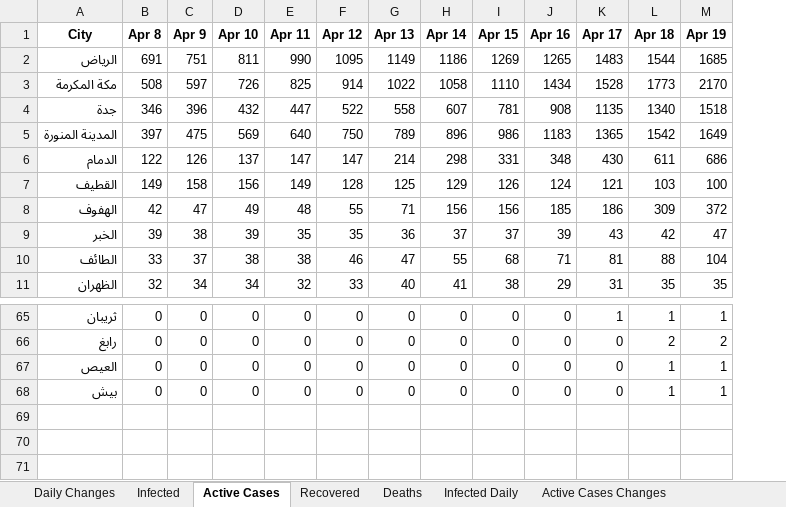
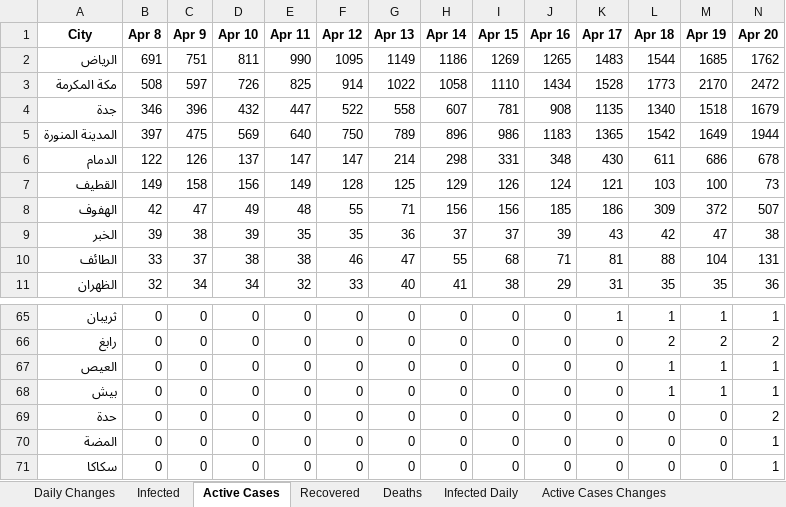
Before and after one commit to MohammedAlawami/Saudi-Arabia-COVID-19-Dashboard-Scraping, an Excel workbook: ksa_covid19.xlsx, sheet Active Cases, drawn as a sheet; only a part is shown, gaps mark what is left out; values as stored, in another font and other column widths than the file's, no borders; the diff names each change by its address in the sheet, - before the commit and + after, or states it on an @@ line.

```diff
--- a/ksa_covid19.xlsx (sheet Active Cases)
+++ b/ksa_covid19.xlsx (sheet Active Cases)
+column N (Apr 20), rows 2-11: 1762 | 2472 | 1679 | 1944 | 678 | 73 | 507 | 38 | 131 | 36; rows 65-68: 1 | 2 | 1 | 1
+row 69: حدة | 0 | 0 | 0 | 0 | 0 | 0 | 0 | 0 | 0 | 0 | 0 | 0 | 2
+row 70: المضة | 0 | 0 | 0 | 0 | 0 | 0 | 0 | 0 | 0 | 0 | 0 | 0 | 1
+row 71: سكاكا | 0 | 0 | 0 | 0 | 0 | 0 | 0 | 0 | 0 | 0 | 0 | 0 | 1
```
Also changed, not shown: sheet Daily Changes, sheet Deaths, sheet Infected, sheet Death Daily, sheet Infected Daily, sheet Active Cases Changes, 2 more sheets.
